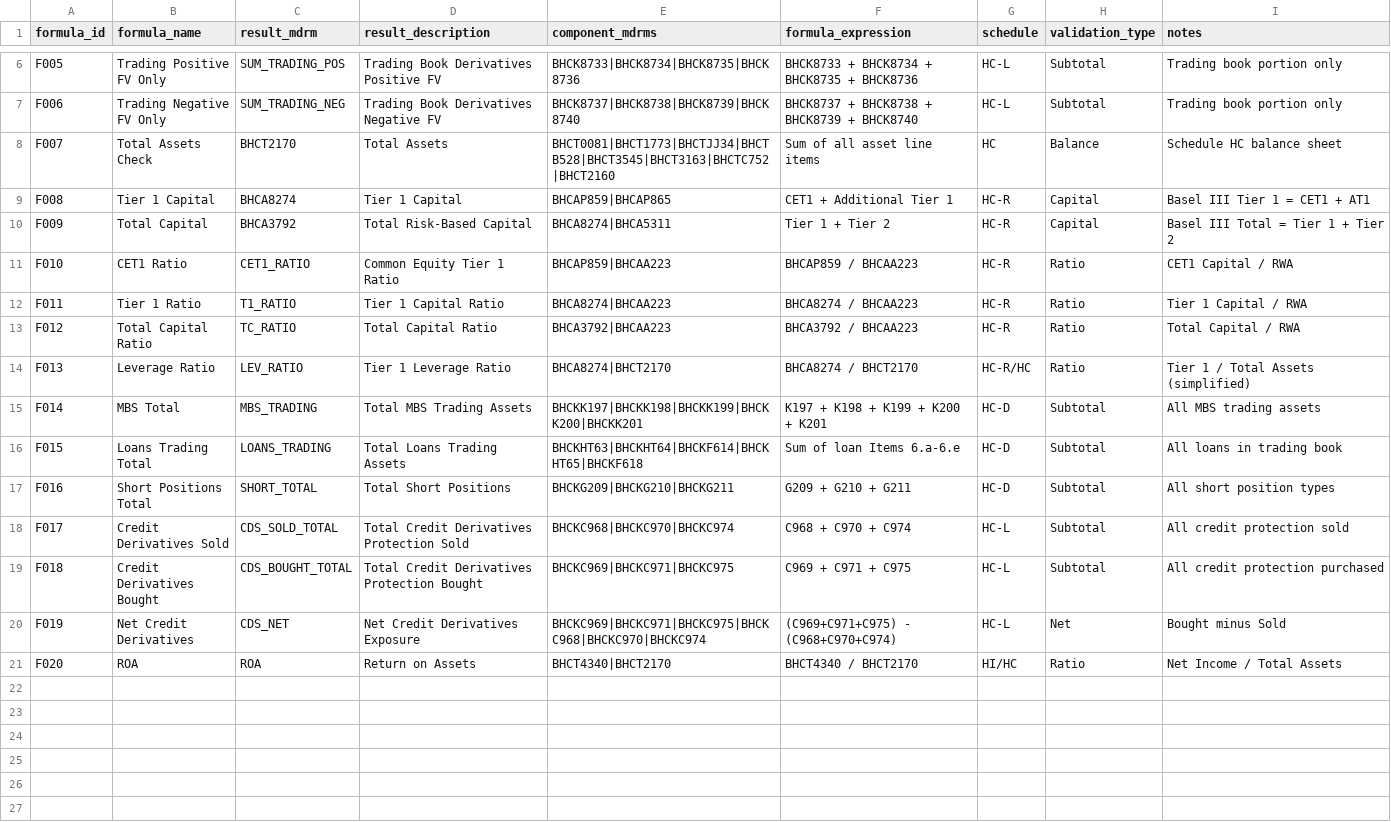
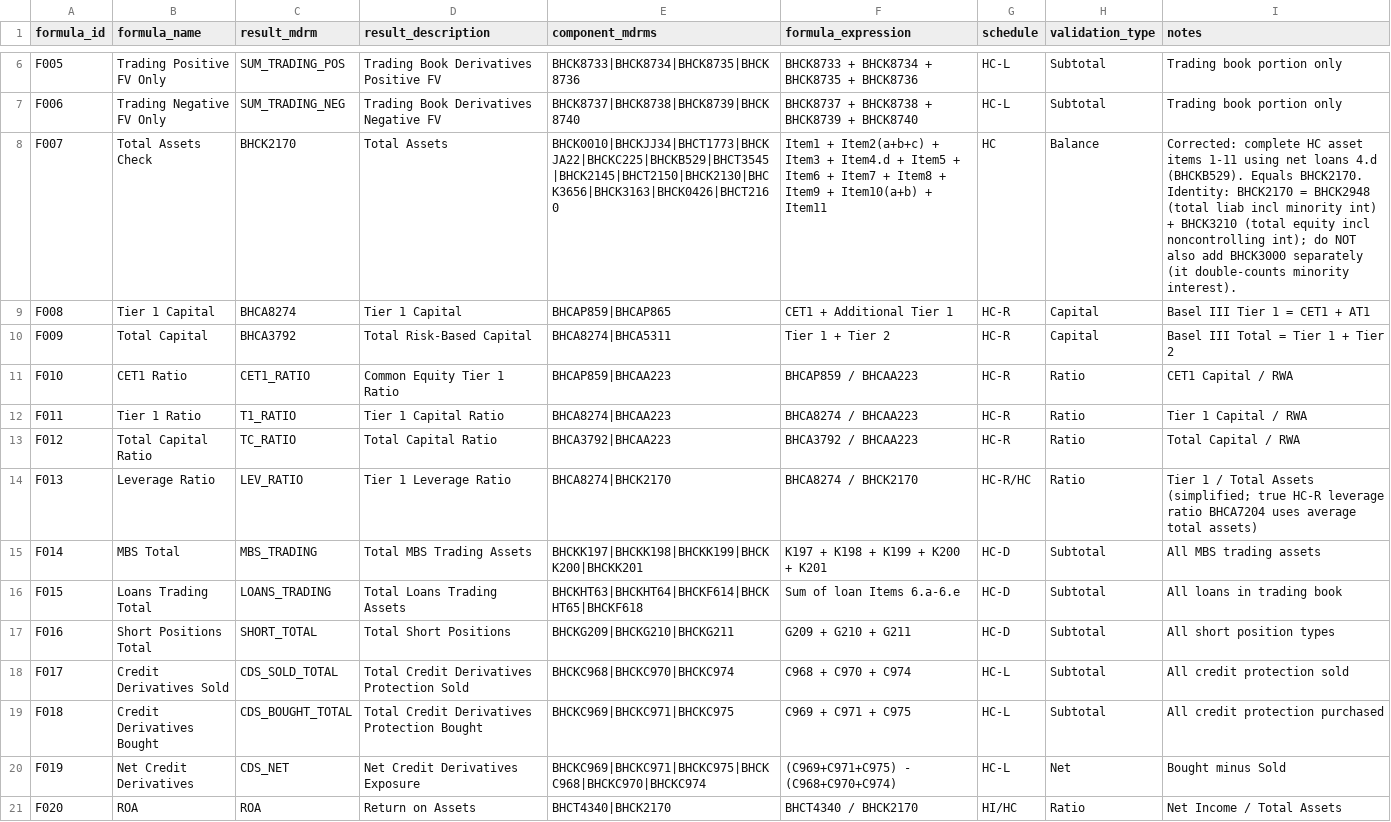
Before and after one commit to andenick/bank-data-dictionary, a CSV file: csv/RECONCILIATION_FORMULAS.csv, drawn as a sheet; only a part is shown, gaps mark what is left out.

```diff
--- a/csv/RECONCILIATION_FORMULAS.csv
+++ b/csv/RECONCILIATION_FORMULAS.csv
@@ -7,3 +7,3 @@ F005,Trading Positive FV Only,SUM_TRADING_POS,Trading Book Derivatives Positive
 F006,Trading Negative FV Only,SUM_TRADING_NEG,Trading Book Derivatives Negative FV,BHCK8737|BHCK8738|BHCK8739|BHCK8740,BHCK8737 + BHCK8738 + BHCK8739 + BHCK8740,HC-L,Subtotal,Trading book portion only
-F007,Total Assets Check,BHCT2170,Total Assets,BHCT0081|BHCT1773|BHCTJJ34|BHCTB528|BHCT3545|BHCT3163|BHCTC752|BHCT2160,Sum of all asset line items,HC,Balance,Schedule HC balance sheet
+F007,Total Assets Check,BHCK2170,Total Assets,BHCK0010|BHCKJJ34|BHCT1773|BHCKJA22|BHCKC225|BHCKB529|BHCT3545|BHCK2145|BHCT2150|BHCK2130|BHCK3656|BHCK3163|BHCK0426|BHCT2160,Item1 + Item2(a+b+c) + Item3 + Item4.d + Item5 + Item6 + Item7 + Item8 + Item9 + Item10(a+b) + Item11,HC,Balance,"Corrected: complete HC asset items 1-11 using net loans 4.d (BHCKB529). Equals BHCK2170. Identity: BHCK2170 = BHCK2948 (total liab incl minority int) + BHCK3210 (total equity incl noncontrolling int); do NOT also add BHCK3000 separately (it double-counts minority interest)."
 F008,Tier 1 Capital,BHCA8274,Tier 1 Capital,BHCAP859|BHCAP865,CET1 + Additional Tier 1,HC-R,Capital,Basel III Tier 1 = CET1 + AT1
@@ -13,3 +13,3 @@ F011,Tier 1 Ratio,T1_RATIO,Tier 1 Capital Ratio,BHCA8274|BHCAA223,BHCA8274 / BHC
 F012,Total Capital Ratio,TC_RATIO,Total Capital Ratio,BHCA3792|BHCAA223,BHCA3792 / BHCAA223,HC-R,Ratio,Total Capital / RWA
-F013,Leverage Ratio,LEV_RATIO,Tier 1 Leverage Ratio,BHCA8274|BHCT2170,BHCA8274 / BHCT2170,HC-R/HC,Ratio,Tier 1 / Total Assets (simplified)
+F013,Leverage Ratio,LEV_RATIO,Tier 1 Leverage Ratio,BHCA8274|BHCK2170,BHCA8274 / BHCK2170,HC-R/HC,Ratio,Tier 1 / Total Assets (simplified; true HC-R leverage ratio BHCA7204 uses average total assets)
 F014,MBS Total,MBS_TRADING,Total MBS Trading Assets,BHCKK197|BHCKK198|BHCKK199|BHCKK200|BHCKK201,K197 + K198 + K199 + K200 + K201,HC-D,Subtotal,All MBS trading assets
@@ -20,2 +20,2 @@ F018,Credit Derivatives Bought,CDS_BOUGHT_TOTAL,Total Credit Derivatives Protect
 F019,Net Credit Derivatives,CDS_NET,Net Credit Derivatives Exposure,BHCKC969|BHCKC971|BHCKC975|BHCKC968|BHCKC970|BHCKC974,(C969+C971+C975) - (C968+C970+C974),HC-L,Net,Bought minus Sold
-F020,ROA,ROA,Return on Assets,BHCT4340|BHCT2170,BHCT4340 / BHCT2170,HI/HC,Ratio,Net Income / Total Assets
+F020,ROA,ROA,Return on Assets,BHCT4340|BHCK2170,BHCT4340 / BHCK2170,HI/HC,Ratio,Net Income / Total Assets
```
Also changed, not shown: csv/CALL_REPORT_RC_SCHEDULES.csv, csv/RECONCILIATION_FORMULAS_COMPLETE.csv, 48 other files.
